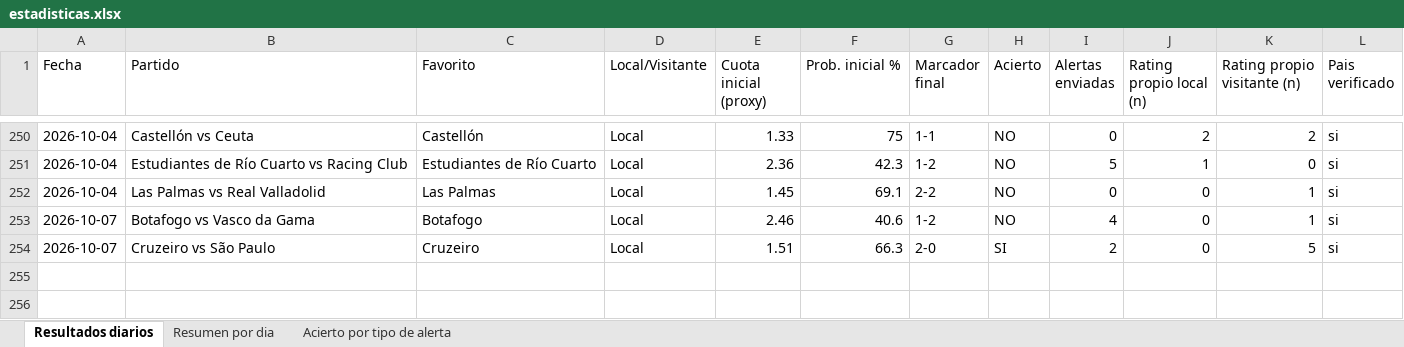
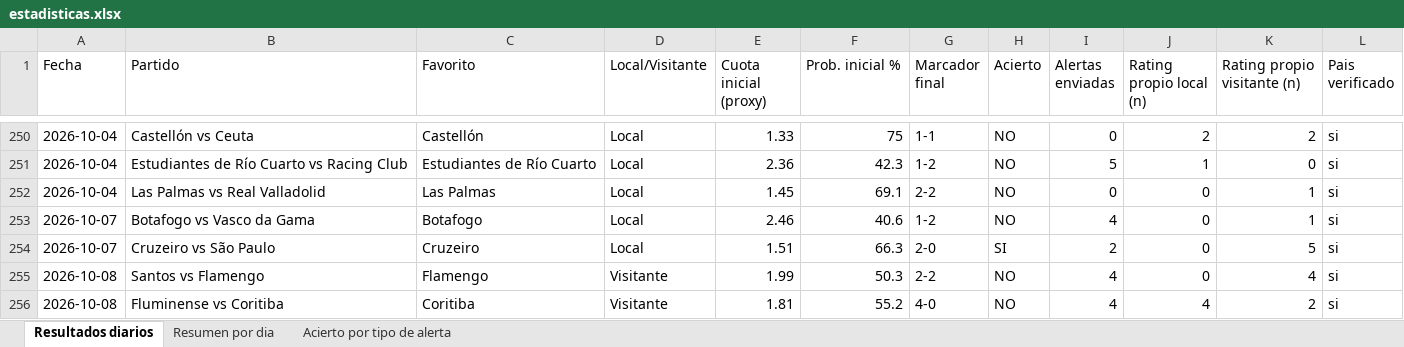
Before and after one commit to erikolivo/alertas-apuestas-espn, an Excel workbook: data/estadisticas.xlsx, sheet Resultados diarios, drawn as a sheet; only a part is shown, gaps mark what is left out; values as stored, in another font and other column widths than the file's, no borders; the diff names each change by its address in the sheet, - before the commit and + after, or states it on an @@ line.

```diff
--- a/data/estadisticas.xlsx (sheet Resultados diarios)
+++ b/data/estadisticas.xlsx (sheet Resultados diarios)
+row 255: 2026-10-08 | Santos vs Flamengo | Flamengo | Visitante | 1.99 | 50.3 | 2-2 | NO | 4 | 0 | 4 | si
+row 256: 2026-10-08 | Fluminense vs Coritiba | Coritiba | Visitante | 1.81 | 55.2 | 4-0 | NO | 4 | 4 | 2 | si
```
Also changed, not shown: sheet Acierto por tipo de alerta, sheet Resumen por dia, 4 other files.
